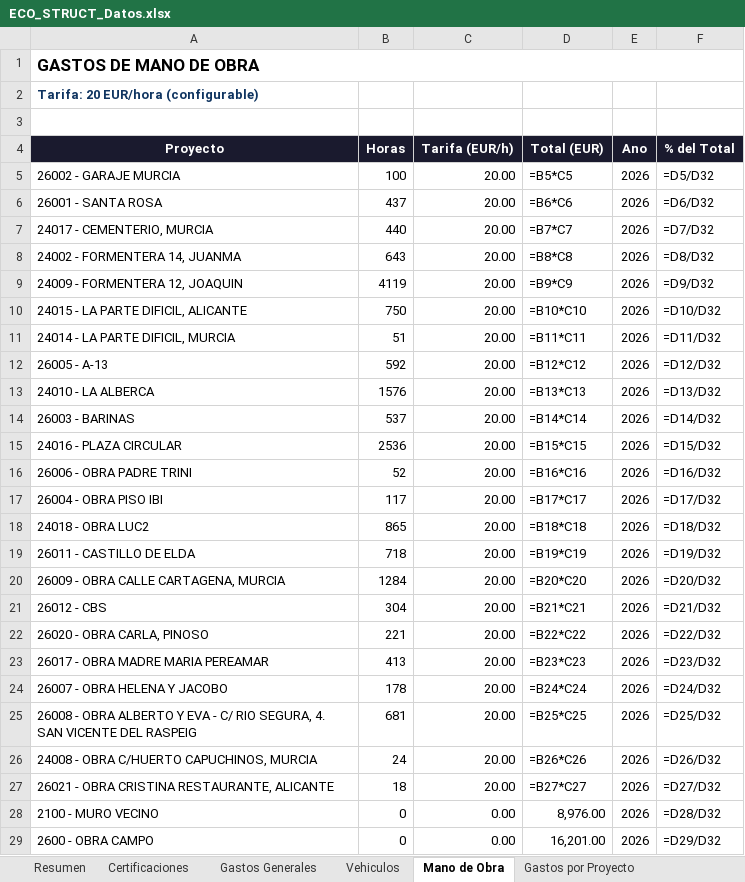
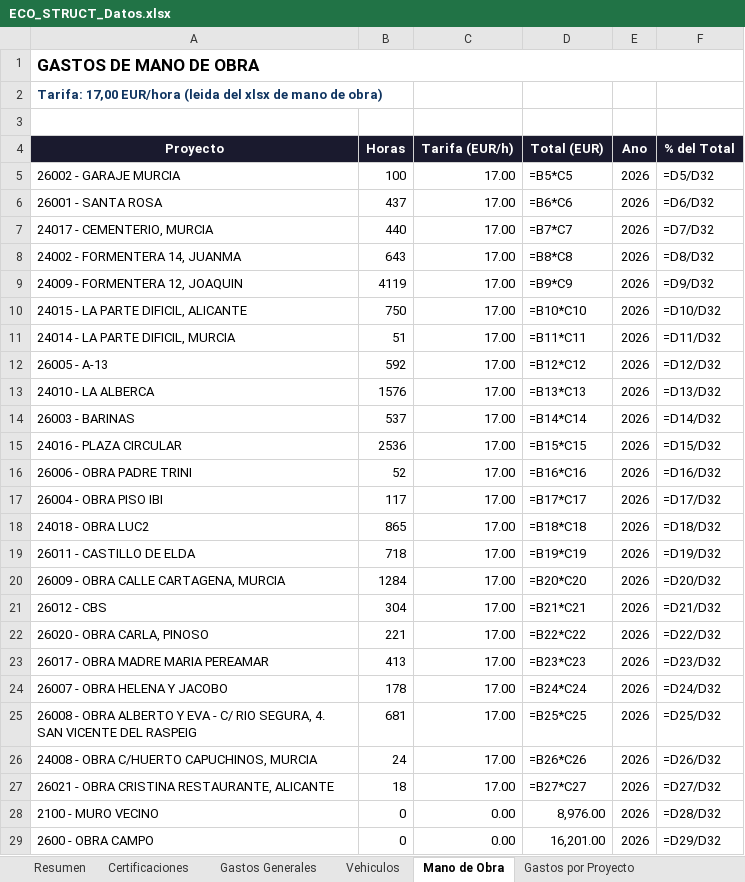
Before and after one commit to juanjosemas/dashboard, an Excel workbook: ECO_STRUCT_Datos.xlsx, sheet Mano de Obra, drawn as a sheet; only a part is shown; values as stored, in another font and other column widths than the file's, no borders; formulas without a stored value are shown as written; the diff covers the shown part only; the diff names each change by its address in the sheet, - before the commit and + after, or states it on an @@ line.

```diff
--- a/ECO_STRUCT_Datos.xlsx (sheet Mano de Obra)
+++ b/ECO_STRUCT_Datos.xlsx (sheet Mano de Obra)
-A2 (Proyecto): Tarifa: 20 EUR/hora (configurable)
+A2 (Proyecto): Tarifa: 17,00 EUR/hora (leida del xlsx de mano de obra)
-C5:C27 (Tarifa (EUR/h)): 20.00
+C5:C27 (Tarifa (EUR/h)): 17.00
```
Also changed, not shown: 2 edited cells elsewhere in this sheet, sheet Facturas por Obra, sheet Gastos Generales, sheet Vehiculos, 4 other files.
